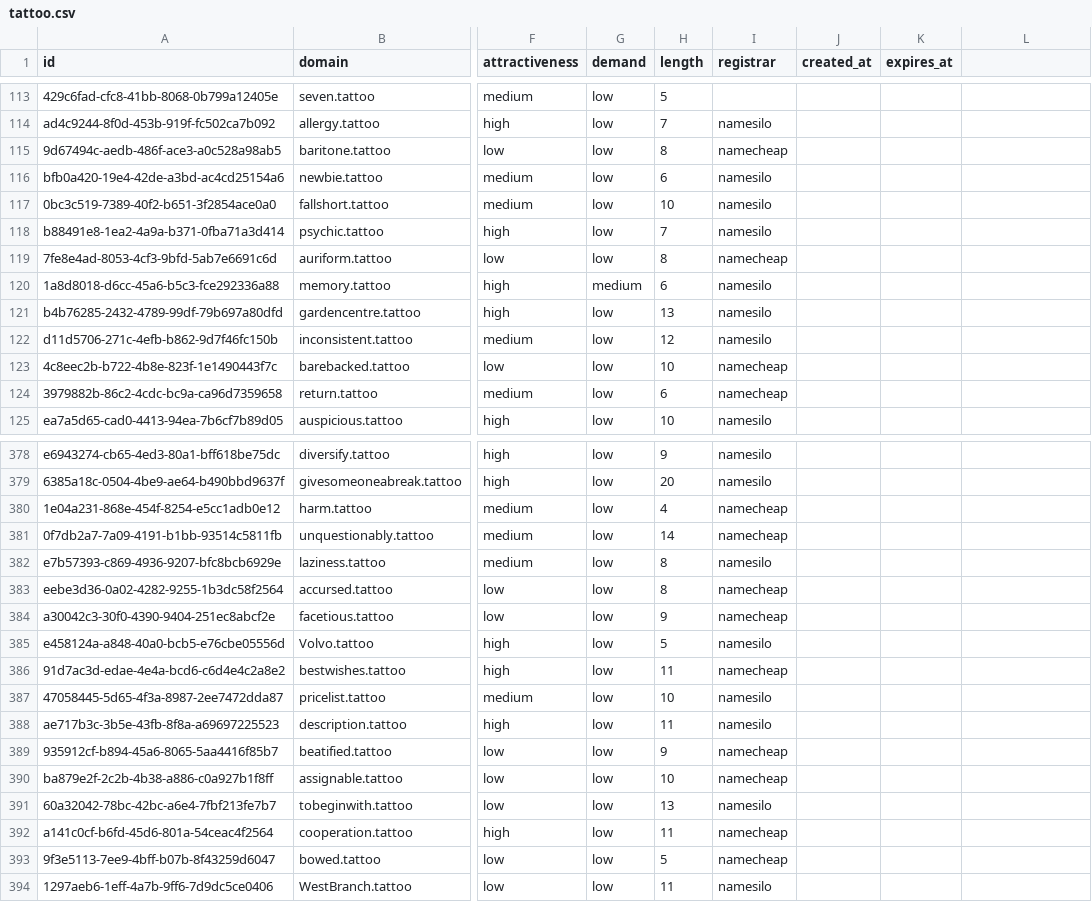
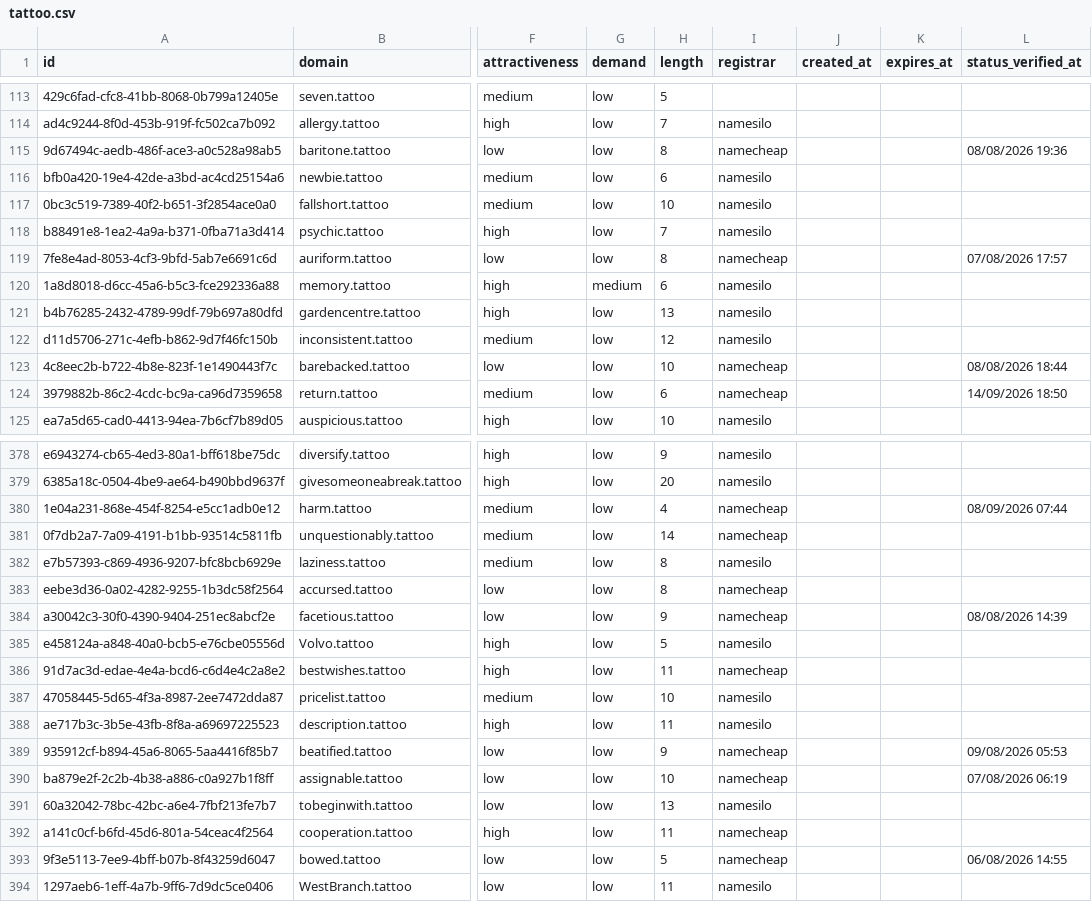
Before and after one commit to UniqueDomains/tattoo-oneword-domains, a CSV file: tattoo.csv, drawn as a sheet; only a part is shown, gaps mark what is left out; the diff covers the shown part only; the diff names each change by its address in the sheet, - before the commit and + after, or states it on an @@ line.

```diff
--- a/tattoo.csv
+++ b/tattoo.csv
-L1: (empty)
+L1: status_verified_at
-L115 (status_verified_at): (empty)
+L115 (status_verified_at): 08/08/2026 19:36
-L119 (status_verified_at): (empty)
+L119 (status_verified_at): 07/08/2026 17:57
-L123 (status_verified_at): (empty)
+L123 (status_verified_at): 08/08/2026 18:44
-L124 (status_verified_at): (empty)
+L124 (status_verified_at): 14/09/2026 18:50
-L380 (status_verified_at): (empty)
+L380 (status_verified_at): 08/09/2026 07:44
-L384 (status_verified_at): (empty)
+L384 (status_verified_at): 08/08/2026 14:39
-L389 (status_verified_at): (empty)
+L389 (status_verified_at): 09/08/2026 05:53
-L390 (status_verified_at): (empty)
+L390 (status_verified_at): 07/08/2026 06:19
-L393 (status_verified_at): (empty)
+L393 (status_verified_at): 06/08/2026 14:55
```
Also changed, not shown: 118 edited cells elsewhere in this file, 6 other files.
